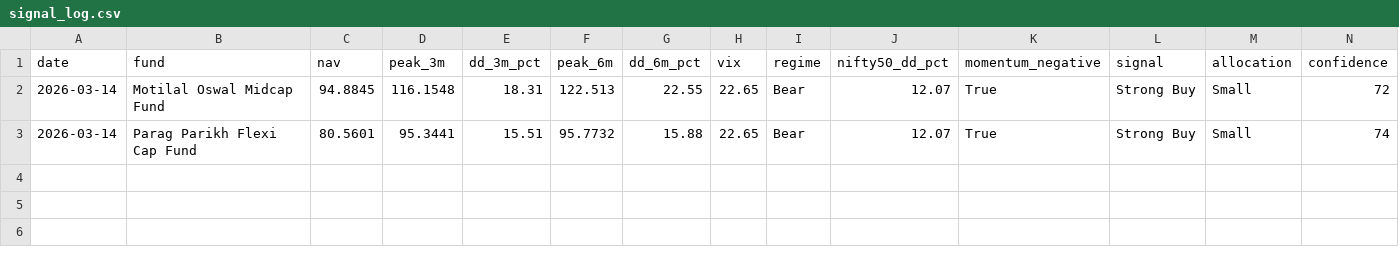
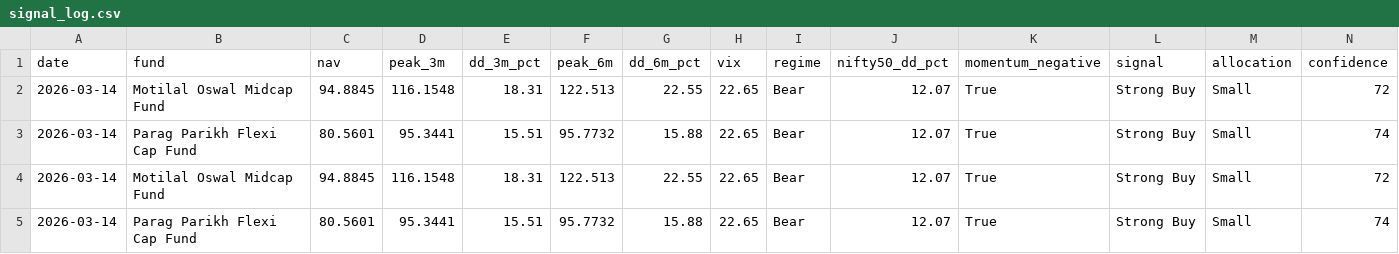
Before and after one commit to Sriram-0432/dip-alert, a CSV file: signal_log.csv, drawn as a sheet; only a part is shown; rows hold the shown columns only; the diff names each change by its address in the sheet, - before the commit and + after, or states it on an @@ line.

```diff
--- a/signal_log.csv
+++ b/signal_log.csv
+row 4: 2026-03-14 | Motilal Oswal Midcap Fund | 94.8845 | 116.1548 | 18.31 | 122.513 | 22.55 | 22.65 | Bear | 12.07 | True | Strong Buy | Small | 72
+row 5: 2026-03-14 | Parag Parikh Flexi Cap Fund | 80.5601 | 95.3441 | 15.51 | 95.7732 | 15.88 | 22.65 | Bear | 12.07 | True | Strong Buy | Small | 74
```
Also changed, not shown: 3 other files.
